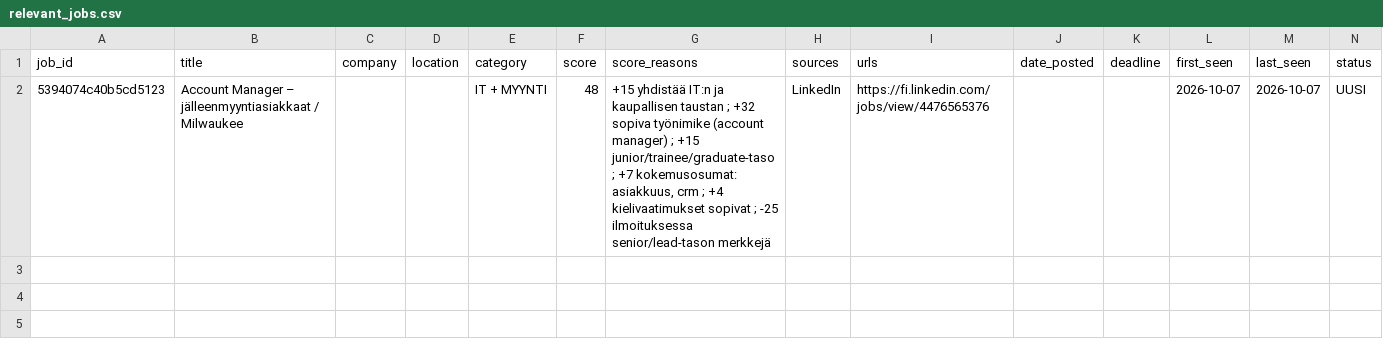
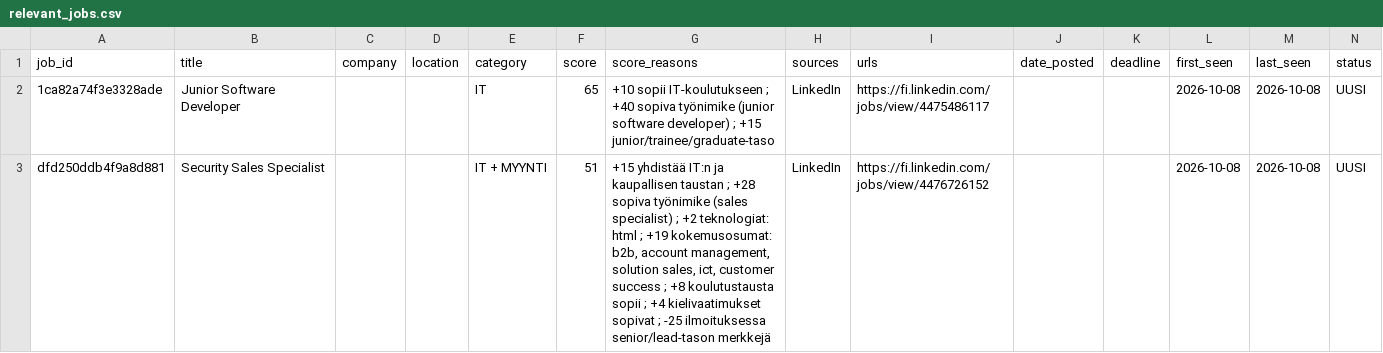
Before and after one commit to JanOlaf1/Job-agent, a CSV file: relevant_jobs.csv, drawn as a sheet; only a part is shown; addresses are those after the commit; rows hold the shown columns only; the diff names each change by its address in the sheet, - before the commit and + after, or states it on an @@ line.

```diff
--- a/relevant_jobs.csv
+++ b/relevant_jobs.csv
+row 2: 1ca82a74f3e3328ade | Junior Software Developer |  |  | IT | 65 | +10 sopii IT-koulutukseen ; +40 sopiva työnimike (junior software developer) ; +15 junior/trainee/graduate-taso | LinkedIn | https://fi.linkedin.com/jobs/view/4475486117 |  |  | 2026-10-08 | 2026-10-08 | UUSI
-A3 (job_id): 5394074c40b5cd5123
+A3 (job_id): dfd250ddb4f9a8d881
-B3 (title): Account Manager – jälleenmyyntiasiakkaat / Milwaukee
+B3 (title): Security Sales Specialist
-F3 (score): 48
+F3 (score): 51
-G3 (score_reasons): …taustan ; +32 sopiva työnimike (account manager) ; +15 junior/trainee/graduate-taso ; +7 kokemusosumat: asiakkuus, crm ; +4…
+G3 (score_reasons): …taustan ; +28 sopiva työnimike (sales specialist) ; +2 teknologiat: html ; +19 kokemusosumat: b2b, account management, solution sales, ict, customer success ; +8 koulutustausta sopii ; +4…
-I3 (urls): https://fi.linkedin.com/jobs/view/4476565376
+I3 (urls): https://fi.linkedin.com/jobs/view/4476726152
-L3 (first_seen): 2026-10-07
+L3 (first_seen): 2026-10-08
-M3 (last_seen): 2026-10-07
+M3 (last_seen): 2026-10-08
```
Also changed, not shown: job_archive.csv, 3 other files.
